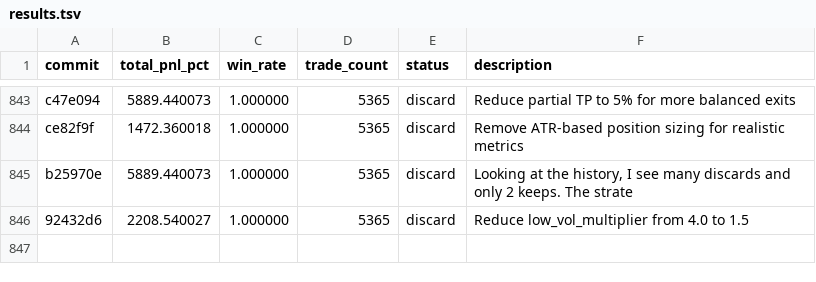
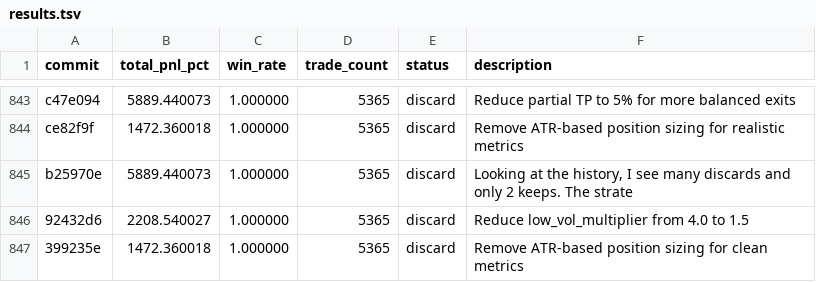
Before and after one commit to RishiJain905/autoresearch, a TSV file: results.tsv, drawn as a sheet; only a part is shown, gaps mark what is left out.

Commit message:
discard: Remove ATR-based position sizing for clean metrics

```diff
--- a/results.tsv
+++ b/results.tsv
@@ -846 +846,2 @@ b25970e	5889.440073	1.000000	5365	discard	Looking at the history, I see many dis
 92432d6	2208.540027	1.000000	5365	discard	Reduce low_vol_multiplier from 4.0 to 1.5
+399235e	1472.360018	1.000000	5365	discard	Remove ATR-based position sizing for clean metrics
```
